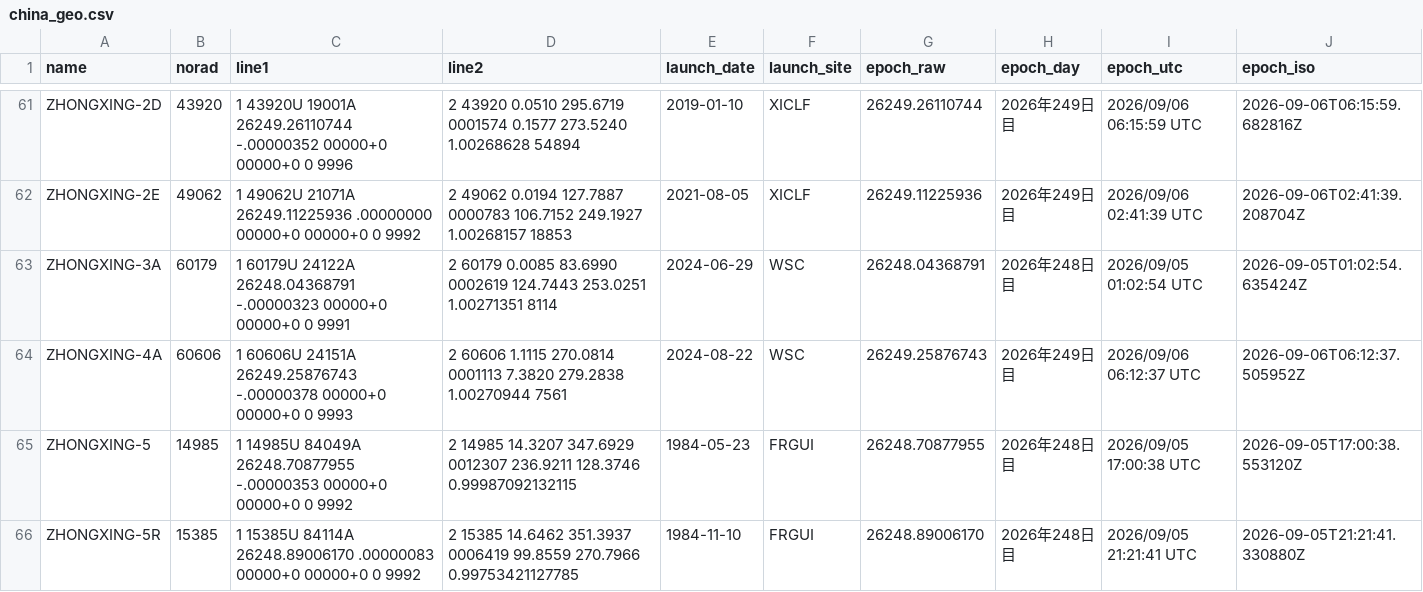
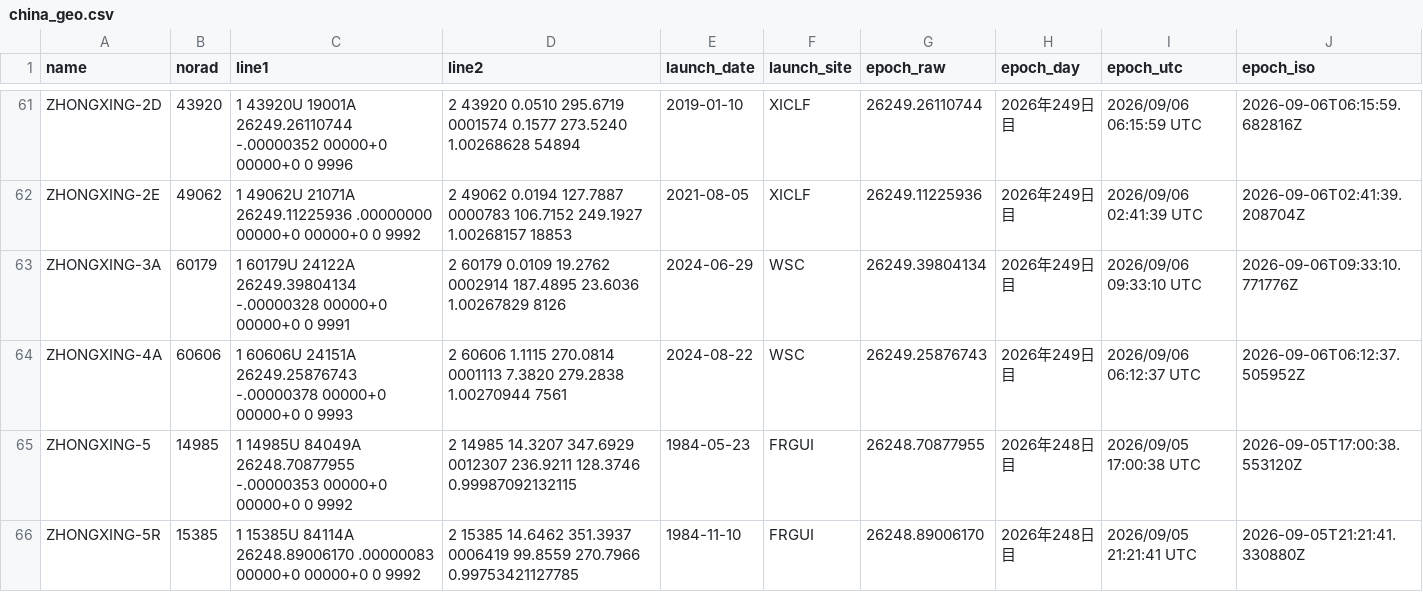
Before and after one commit to butagorilla1182/china_geo_map, a CSV file: china_geo.csv, drawn as a sheet; only a part is shown, gaps mark what is left out.

```diff
--- a/china_geo.csv
+++ b/china_geo.csv
@@ -62,3 +62,3 @@ ZHONGXING-2D,43920,1 43920U 19001A   26249.26110744 -.00000352  00000+0  00000+0
 ZHONGXING-2E,49062,1 49062U 21071A   26249.11225936  .00000000  00000+0  00000+0 0  9992,2 49062   0.0194 127.7887 0000783 106.7152 249.1927  1.00268157 18853,2021-08-05,XICLF,26249.11225936,2026年249日目,2026/09/06 02:41:39 UTC,2026-09-06T02:41:39.208704Z
-ZHONGXING-3A,60179,1 60179U 24122A   26248.04368791 -.00000323  00000+0  00000+0 0  9991,2 60179   0.0085  83.6990 0002619 124.7443 253.0251  1.00271351  8114,2024-06-29,WSC,26248.04368791,2026年248日目,2026/09/05 01:02:54 UTC,2026-09-05T01:02:54.635424Z
+ZHONGXING-3A,60179,1 60179U 24122A   26249.39804134 -.00000328  00000+0  00000+0 0  9991,2 60179   0.0109  19.2762 0002914 187.4895  23.6036  1.00267829  8126,2024-06-29,WSC,26249.39804134,2026年249日目,2026/09/06 09:33:10 UTC,2026-09-06T09:33:10.771776Z
 ZHONGXING-4A,60606,1 60606U 24151A   26249.25876743 -.00000378  00000+0  00000+0 0  9993,2 60606   1.1115 270.0814 0001113   7.3820 279.2838  1.00270944  7561,2024-08-22,WSC,26249.25876743,2026年249日目,2026/09/06 06:12:37 UTC,2026-09-06T06:12:37.505952Z
```
Also changed, not shown: 4 other files.
